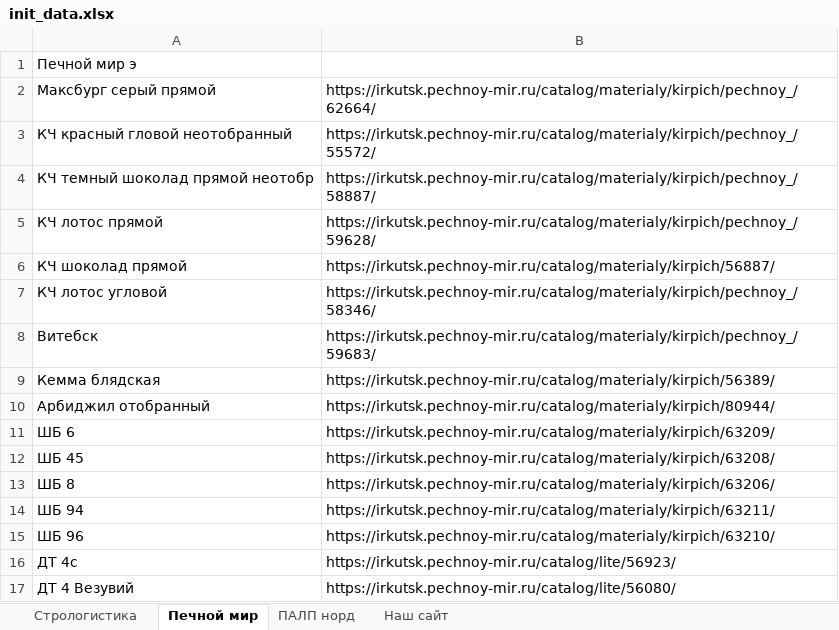
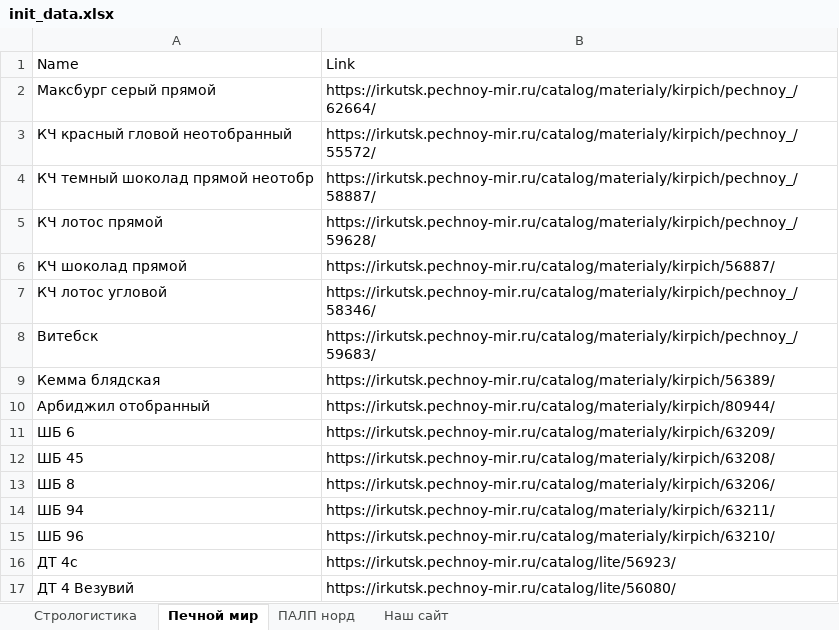
Before and after one commit to Gosling69/siteparser, an Excel workbook: backend/init_data.xlsx, sheet Печной мир, drawn as a sheet; values as stored, in another font and other column widths than the file's, no borders; removed rows and columns are numbered as before the commit, all else as after; the diff names each change by its address in the sheet, - before the commit and + after, or states it on an @@ line.

```diff
--- a/backend/init_data.xlsx (sheet Печной мир)
+++ b/backend/init_data.xlsx (sheet Печной мир)
-row 1: Печной мир э
+row 1: Name | Link
```
Also changed, not shown: sheet Наш сайт, sheet ПАЛП норд, 19 other files.
